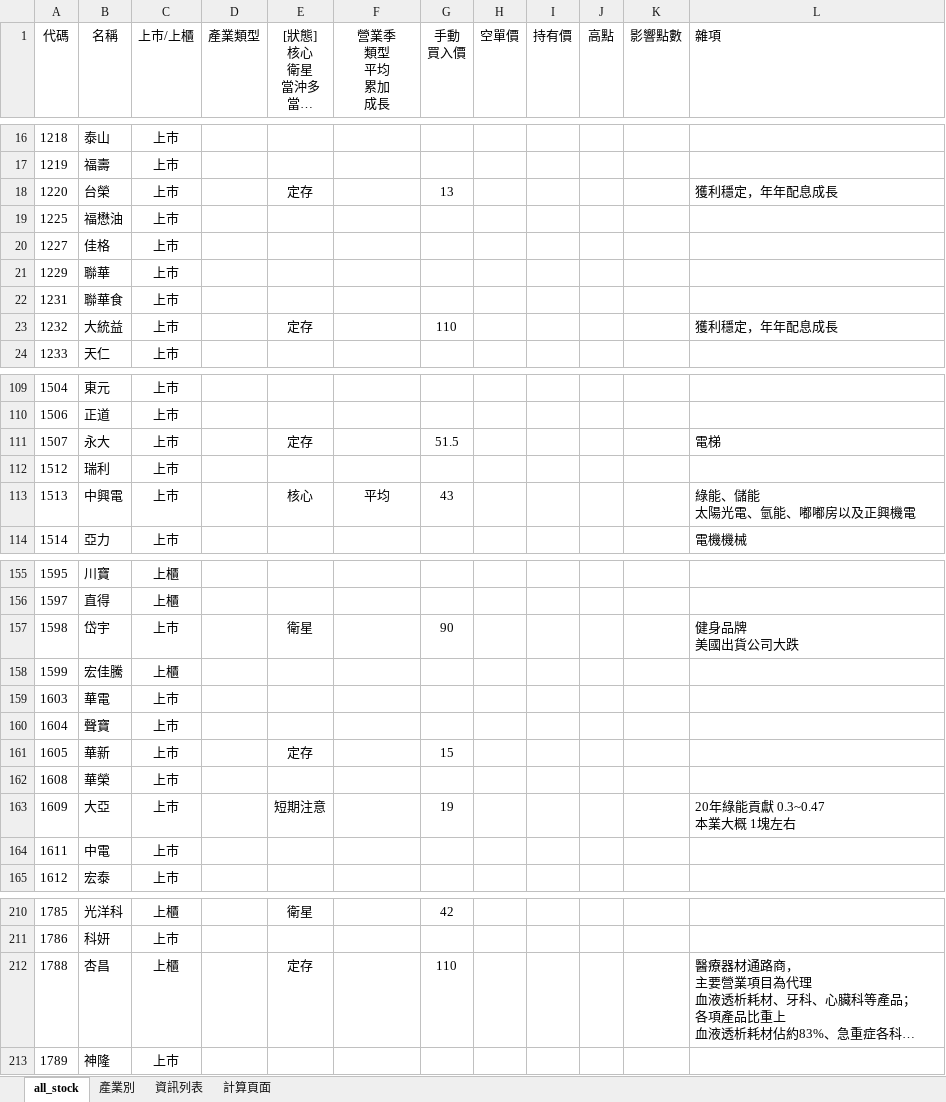
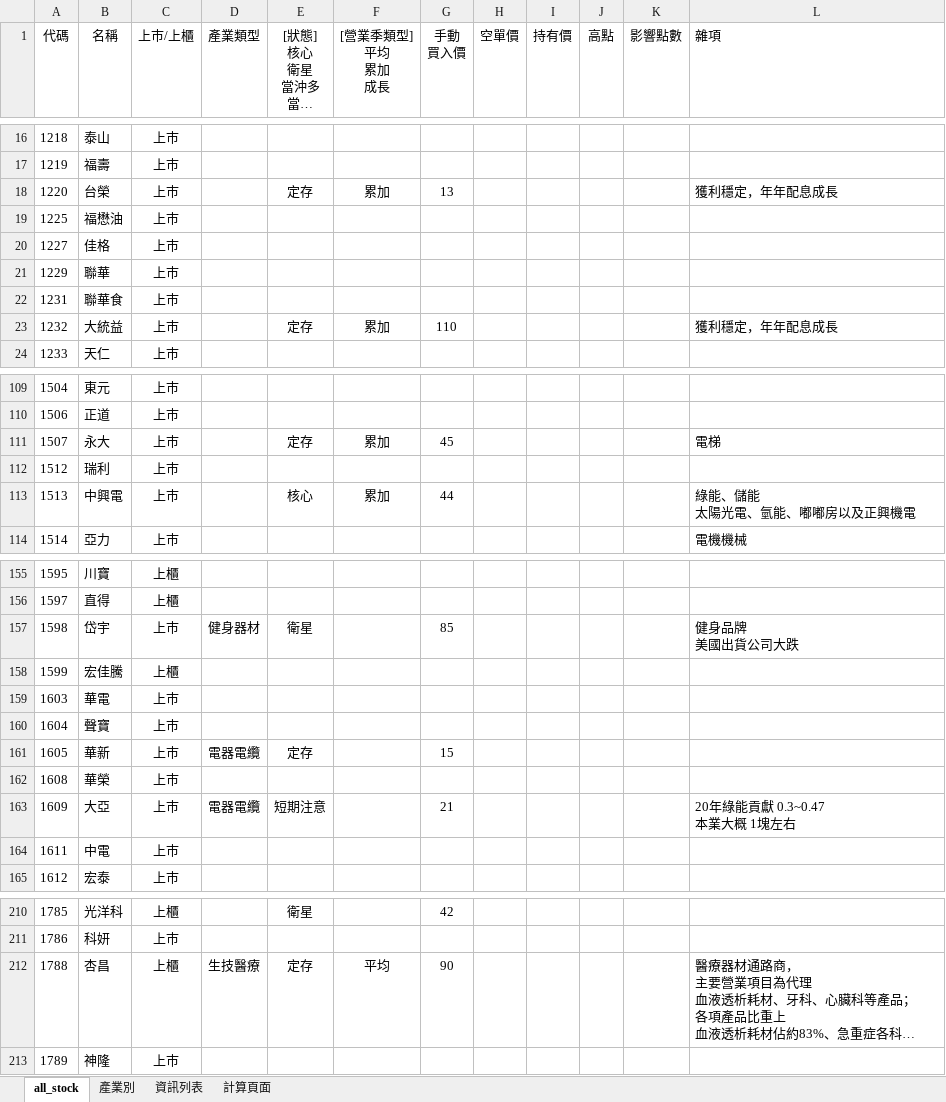
Before and after one commit to kangyangshih/rich_stock, an Excel workbook: all_stock.xlsx, sheet all_stock, drawn as a sheet; only a part is shown, gaps mark what is left out; long unchanged cells end in …; values as stored, in another font and other column widths than the file's, no borders; ↵ is a line break in a cell; the diff covers the shown part only; the diff names each change by its address in the sheet, - before the commit and + after, or states it on an @@ line.

```diff
--- a/all_stock.xlsx (sheet all_stock)
+++ b/all_stock.xlsx (sheet all_stock)
-F1: 營業季 ↵ 類型 ↵ 平均 ↵ 累加 ↵ 成長
+F1: [營業季類型] ↵ 平均 ↵ 累加 ↵ 成長
-F18 ([營業季類型] 平均 累加 成長): (empty)
+F18 ([營業季類型] 平均 累加 成長): 累加
-F23 ([營業季類型] 平均 累加 成長): (empty)
+F23 ([營業季類型] 平均 累加 成長): 累加
-F111 ([營業季類型] 平均 累加 成長): (empty)
+F111 ([營業季類型] 平均 累加 成長): 累加
-G111 (手動 買入價): 51.5
+G111 (手動 買入價): 45
-F113 ([營業季類型] 平均 累加 成長): 平均
+F113 ([營業季類型] 平均 累加 成長): 累加
-G113 (手動 買入價): 43
+G113 (手動 買入價): 44
-D157 (產業類型): (empty)
+D157 (產業類型): 健身器材
-G157 (手動 買入價): 90
+G157 (手動 買入價): 85
-D161 (產業類型): (empty)
+D161 (產業類型): 電器電纜
-D163 (產業類型): (empty)
+D163 (產業類型): 電器電纜
-G163 (手動 買入價): 19
+G163 (手動 買入價): 21
-D212 (產業類型): (empty)
+D212 (產業類型): 生技醫療
-F212 ([營業季類型] 平均 累加 成長): (empty)
+F212 ([營業季類型] 平均 累加 成長): 平均
-G212 (手動 買入價): 110
+G212 (手動 買入價): 90
```
Also changed, not shown: 11 edited cells elsewhere in this sheet, 15 other files.
